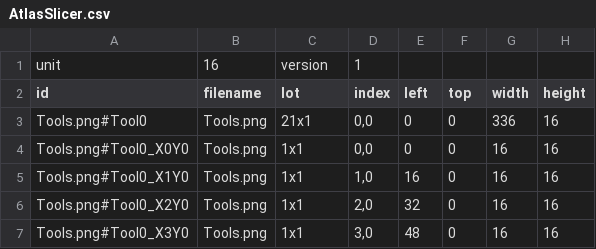
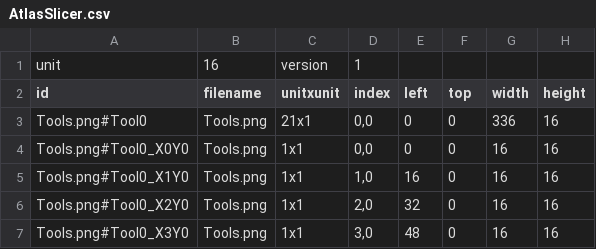
Before and after one commit to KALI-UM/SFML-StardewValley, a CSV file: SFML-StardewValley_bin/datatables/AtlasSlicer.csv, drawn as a sheet; only a part is shown.

```diff
--- a/SFML-StardewValley_bin/datatables/AtlasSlicer.csv
+++ b/SFML-StardewValley_bin/datatables/AtlasSlicer.csv
@@ -1,3 +1,3 @@
 unit,16,version,1,,,,
-id,filename,lot,index,left,top,width,height
+id,filename,unitxunit,index,left,top,width,height
 Tools.png#Tool0,Tools.png,21x1,"0,0",0,0,336,16
```
Also changed, not shown: SFML-StardewValley_bin/datatables/tileInfo_layer1.csv, 33 other files.
